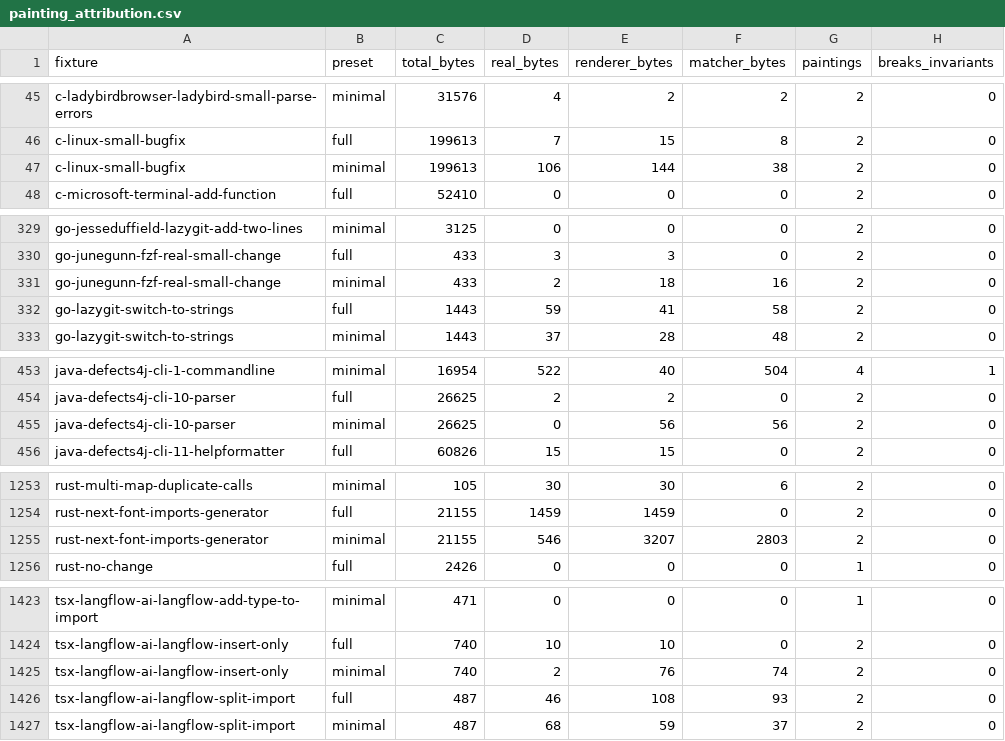
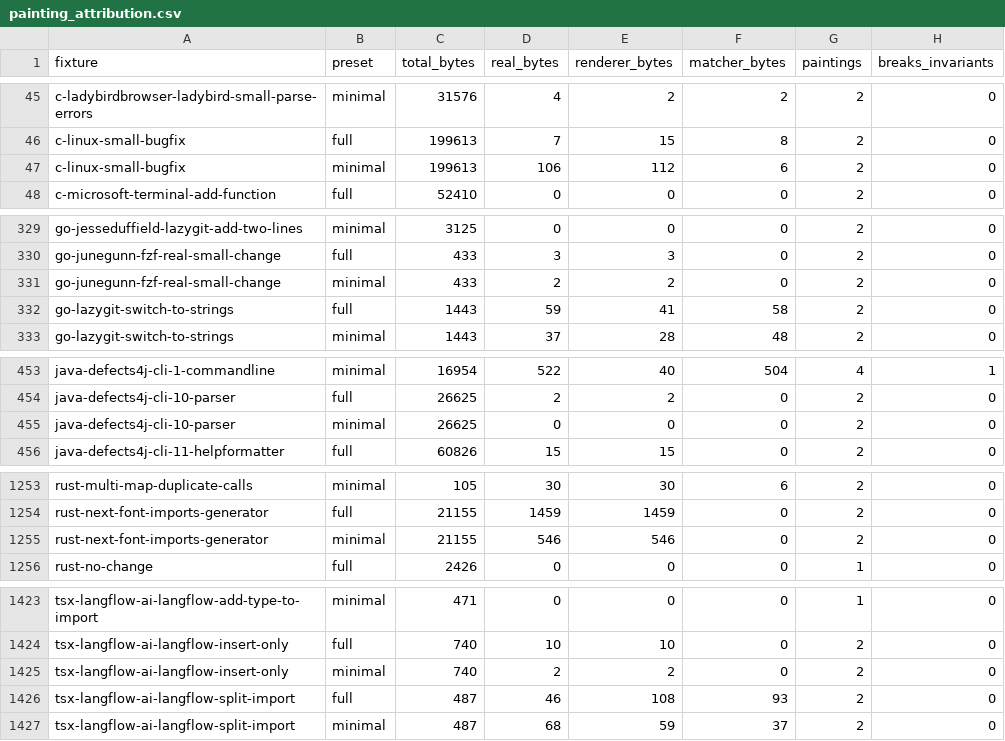
Before and after one commit to ivankovic/codediff, a CSV file: research/data/quality/painting_attribution.csv, drawn as a sheet; only a part is shown, gaps mark what is left out; the diff covers the shown part only.

Commit message:
human commited checkpoint: fix invariants

```diff
--- a/research/data/quality/painting_attribution.csv
+++ b/research/data/quality/painting_attribution.csv
@@ -46,3 +46,3 @@ c-ladybirdbrowser-ladybird-small-parse-errors,minimal,31576,4,2,2,2,0
 c-linux-small-bugfix,full,199613,7,15,8,2,0
-c-linux-small-bugfix,minimal,199613,106,144,38,2,0
+c-linux-small-bugfix,minimal,199613,106,112,6,2,0
 c-microsoft-terminal-add-function,full,52410,0,0,0,2,0
@@ -330,3 +330,3 @@ go-jesseduffield-lazygit-add-two-lines,minimal,3125,0,0,0,2,0
 go-junegunn-fzf-real-small-change,full,433,3,3,0,2,0
-go-junegunn-fzf-real-small-change,minimal,433,2,18,16,2,0
+go-junegunn-fzf-real-small-change,minimal,433,2,2,0,2,0
 go-lazygit-switch-to-strings,full,1443,59,41,58,2,0
@@ -454,3 +454,3 @@ java-defects4j-cli-1-commandline,minimal,16954,522,40,504,4,1
 java-defects4j-cli-10-parser,full,26625,2,2,0,2,0
-java-defects4j-cli-10-parser,minimal,26625,0,56,56,2,0
+java-defects4j-cli-10-parser,minimal,26625,0,0,0,2,0
 java-defects4j-cli-11-helpformatter,full,60826,15,15,0,2,0
@@ -1254,3 +1254,3 @@ rust-multi-map-duplicate-calls,minimal,105,30,30,6,2,0
 rust-next-font-imports-generator,full,21155,1459,1459,0,2,0
-rust-next-font-imports-generator,minimal,21155,546,3207,2803,2,0
+rust-next-font-imports-generator,minimal,21155,546,546,0,2,0
 rust-no-change,full,2426,0,0,0,1,0
@@ -1424,3 +1424,3 @@ tsx-langflow-ai-langflow-add-type-to-import,minimal,471,0,0,0,1,0
 tsx-langflow-ai-langflow-insert-only,full,740,10,10,0,2,0
-tsx-langflow-ai-langflow-insert-only,minimal,740,2,76,74,2,0
+tsx-langflow-ai-langflow-insert-only,minimal,740,2,2,0,2,0
 tsx-langflow-ai-langflow-split-import,full,487,46,108,93,2,0
```
Also changed, not shown: 2 edited cells elsewhere in this file, 16 other files.
